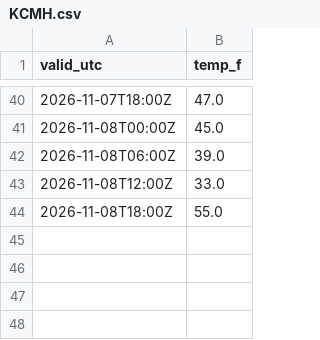
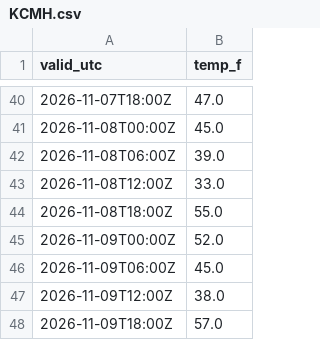
Before and after one commit to justingehrts/model-viewer, a CSV file: observations/KCMH.csv, drawn as a sheet; only a part is shown, gaps mark what is left out; the diff names each change by its address in the sheet, - before the commit and + after, or states it on an @@ line.

```diff
--- a/observations/KCMH.csv
+++ b/observations/KCMH.csv
+row 45: 2026-11-09T00:00Z | 52.0
+row 46: 2026-11-09T06:00Z | 45.0
+row 47: 2026-11-09T12:00Z | 38.0
+row 48: 2026-11-09T18:00Z | 57.0
```
Also changed, not shown: scores/KCMH_temperature.csv, 2 other files.
